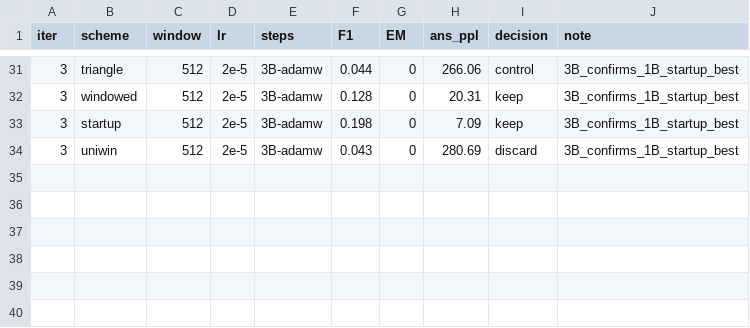
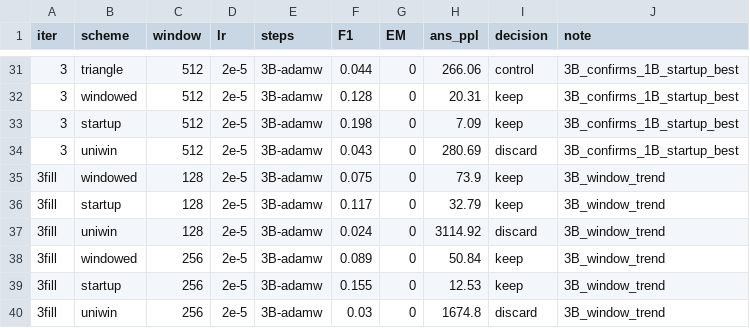
Before and after one commit to zizhao-hu/context-is-the-new-weight, a TSV file: experiments/08_llama_downstream/results.tsv, drawn as a sheet; only a part is shown, gaps mark what is left out.

Commit message:
paper/exp: 3B window-fill -- startup beats sliding-history at every window (edge widens as window tightens, prompt fills cold start); fold trend into tab:llama caption

```diff
--- a/experiments/08_llama_downstream/results.tsv
+++ b/experiments/08_llama_downstream/results.tsv
@@ -34 +34,7 @@ iter	scheme	window	lr	steps	F1	EM	ans_ppl	decision	note
 3	uniwin	512	2e-5	3B-adamw	0.043	0	280.69	discard	3B_confirms_1B_startup_best
+3fill	windowed	128	2e-5	3B-adamw	0.075	0	73.9	keep	3B_window_trend
+3fill	startup	128	2e-5	3B-adamw	0.117	0	32.79	keep	3B_window_trend
+3fill	uniwin	128	2e-5	3B-adamw	0.024	0	3114.92	discard	3B_window_trend
+3fill	windowed	256	2e-5	3B-adamw	0.089	0	50.84	keep	3B_window_trend
+3fill	startup	256	2e-5	3B-adamw	0.155	0	12.53	keep	3B_window_trend
+3fill	uniwin	256	2e-5	3B-adamw	0.03	0	1674.8	discard	3B_window_trend
```
Also changed, not shown: 1 other file.
